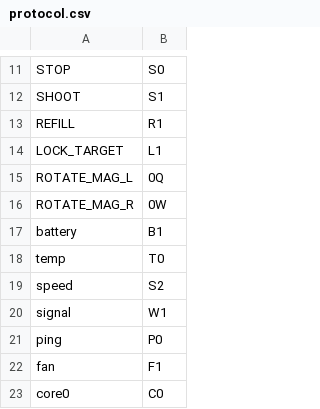
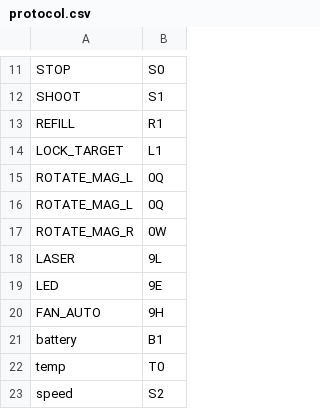
Before and after one commit to ivanaryasatya/beta-pictoris-app, a CSV file: assets/protocol.csv, drawn as a sheet; only a part is shown, gaps mark what is left out; the shorter side is filled out with more unchanged rows.

Commit message:
feat: Establish core application framework with Firebase integration, communication protocols, and UI components for robot control and data management.

```diff
--- a/assets/protocol.csv
+++ b/assets/protocol.csv
@@ -15,3 +15,7 @@ LOCK_TARGET,L1
 ROTATE_MAG_L,0Q
+ROTATE_MAG_L,0Q
 ROTATE_MAG_R,0W
+LASER,9L
+LED,9E
+FAN_AUTO,9H
 battery,B1
```
Also changed, not shown: 14 other files.
